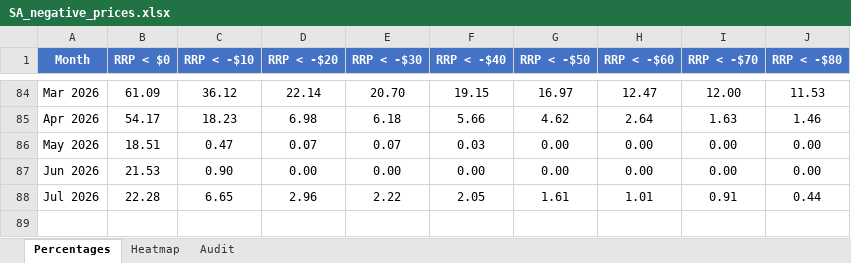
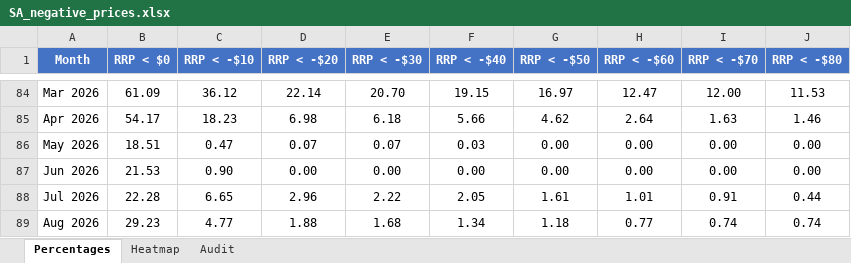
Before and after one commit to ZC-ANZ/aemo-negative-prices, an Excel workbook: outputs/SA_negative_prices.xlsx, sheet Percentages, drawn as a sheet; only a part is shown, gaps mark what is left out; values as stored, in another font and other column widths than the file's, no borders; the diff names each change by its address in the sheet, - before the commit and + after, or states it on an @@ line.

```diff
--- a/outputs/SA_negative_prices.xlsx (sheet Percentages)
+++ b/outputs/SA_negative_prices.xlsx (sheet Percentages)
+row 89: Aug 2026 | 29.23 | 4.77 | 1.88 | 1.68 | 1.34 | 1.18 | 0.77 | 0.74 | 0.74
```
Also changed, not shown: sheet Audit, sheet Heatmap, outputs/NSW_negative_prices.xlsx, outputs/QLD_negative_prices.xlsx, 3 other files.
